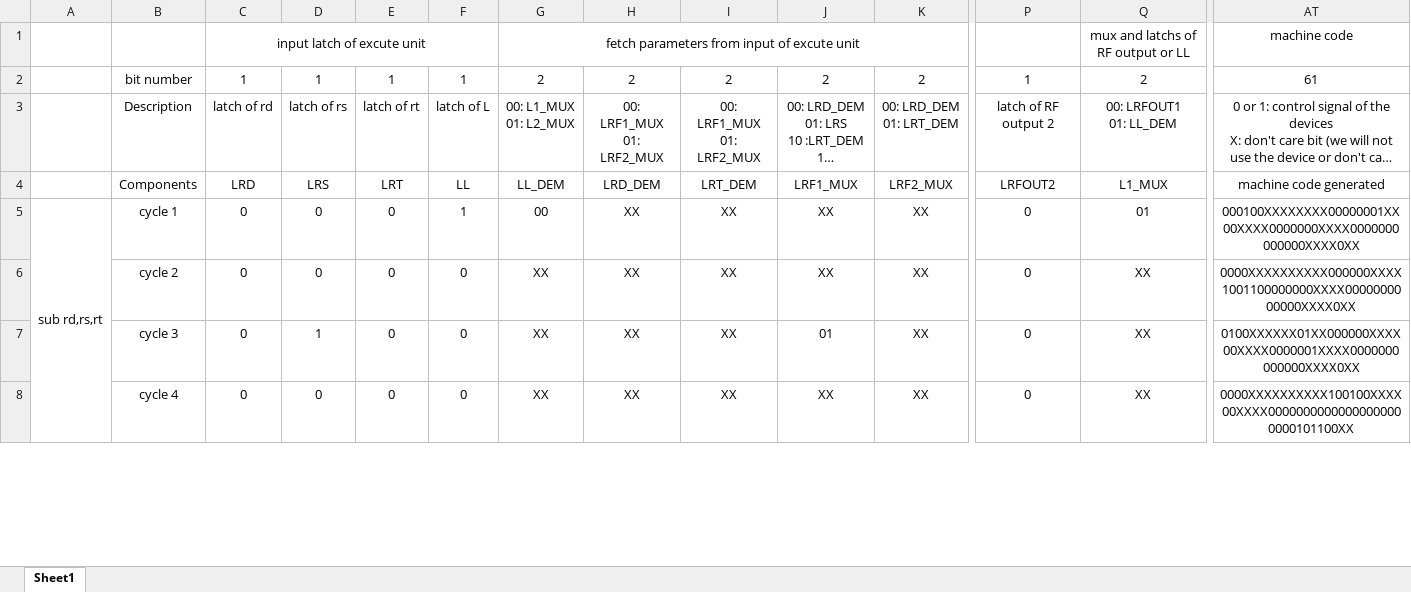
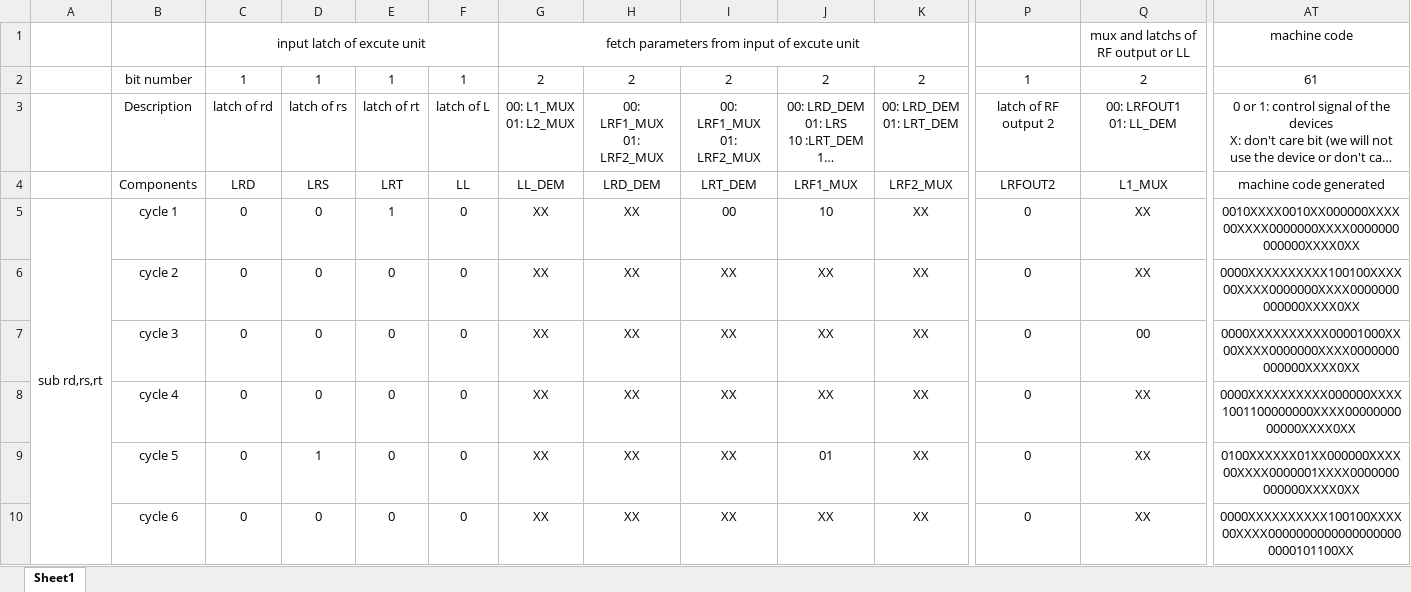
Before and after one commit to JihaoXin/Tinker, an Excel workbook: machine code example (add, addi, sub).xlsx, sheet Sheet1, drawn as a sheet; only a part is shown, gaps mark what is left out; long unchanged cells end in …; values as stored, in another font and other column widths than the file's, no borders; addresses are those after the commit; rows hold the shown columns only; the diff covers the shown part only; the diff names each change by its address in the sheet, - before the commit and + after, or states it on an @@ line.

Commit message:
Add files via upload

```diff
--- a/machine code example (add, addi, sub).xlsx (sheet Sheet1)
+++ b/machine code example (add, addi, sub).xlsx (sheet Sheet1)
-E5: 0
+E5: 1
-F5: 1
+F5: 0
-G5: 00
+G5: XX
-I5: XX
+I5: 00
-J5: XX
+J5: 10
-Q5: 01
+Q5: XX
-AT5: 000100XXXXXXXX00000001XX00XXXX0000000XXXX0000000000000XXXX0XX
+AT5: 0010XXXX0010XX000000XXXX00XXXX0000000XXXX0000000000000XXXX0XX
+row 6:  | cycle 2 | 0 | 0 | 0 | 0 | XX | XX | XX | XX | XX | 0 | XX | 0000XXXXXXXXXX100100XXXX00XXXX0000000XXXX0000000000000XXXX0XX
+row 7:  | cycle 3 | 0 | 0 | 0 | 0 | XX | XX | XX | XX | XX | 0 | 00 | 0000XXXXXXXXXX00001000XX00XXXX0000000XXXX0000000000000XXXX0XX
-B8: cycle 2
+B8: cycle 4
-B9: cycle 3
+B9: cycle 5
-B10: cycle 4
+B10: cycle 6
```
Also changed, not shown: 6 edited cells elsewhere in this sheet, formulas that keep their value.
